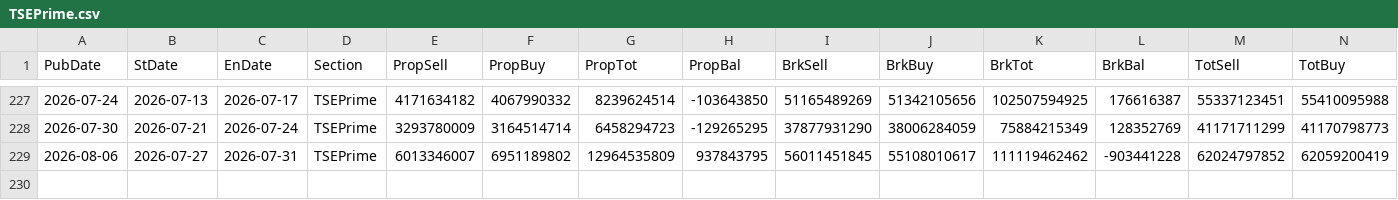
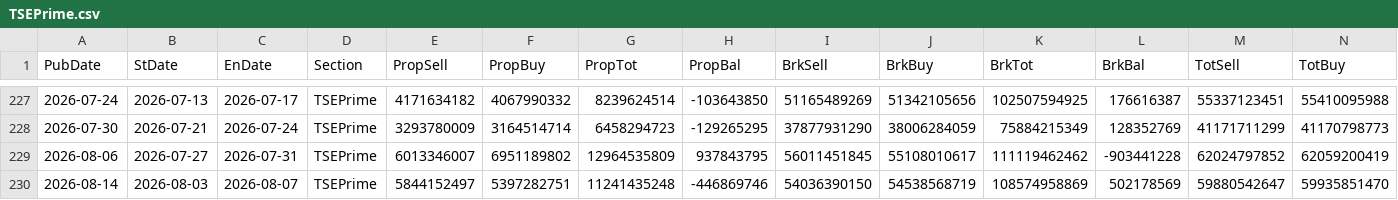
Before and after one commit to keroppa88/jpx_data, a CSV file: data/TSEPrime.csv, drawn as a sheet; only a part is shown, gaps mark what is left out; rows hold the shown columns only; the diff names each change by its address in the sheet, - before the commit and + after, or states it on an @@ line.

```diff
--- a/data/TSEPrime.csv
+++ b/data/TSEPrime.csv
+row 230: 2026-08-14 | 2026-08-03 | 2026-08-07 | TSEPrime | 5844152497 | 5397282751 | 11241435248 | -446869746 | 54036390150 | 54538568719 | 108574958869 | 502178569 | 59880542647 | 59935851470
```
